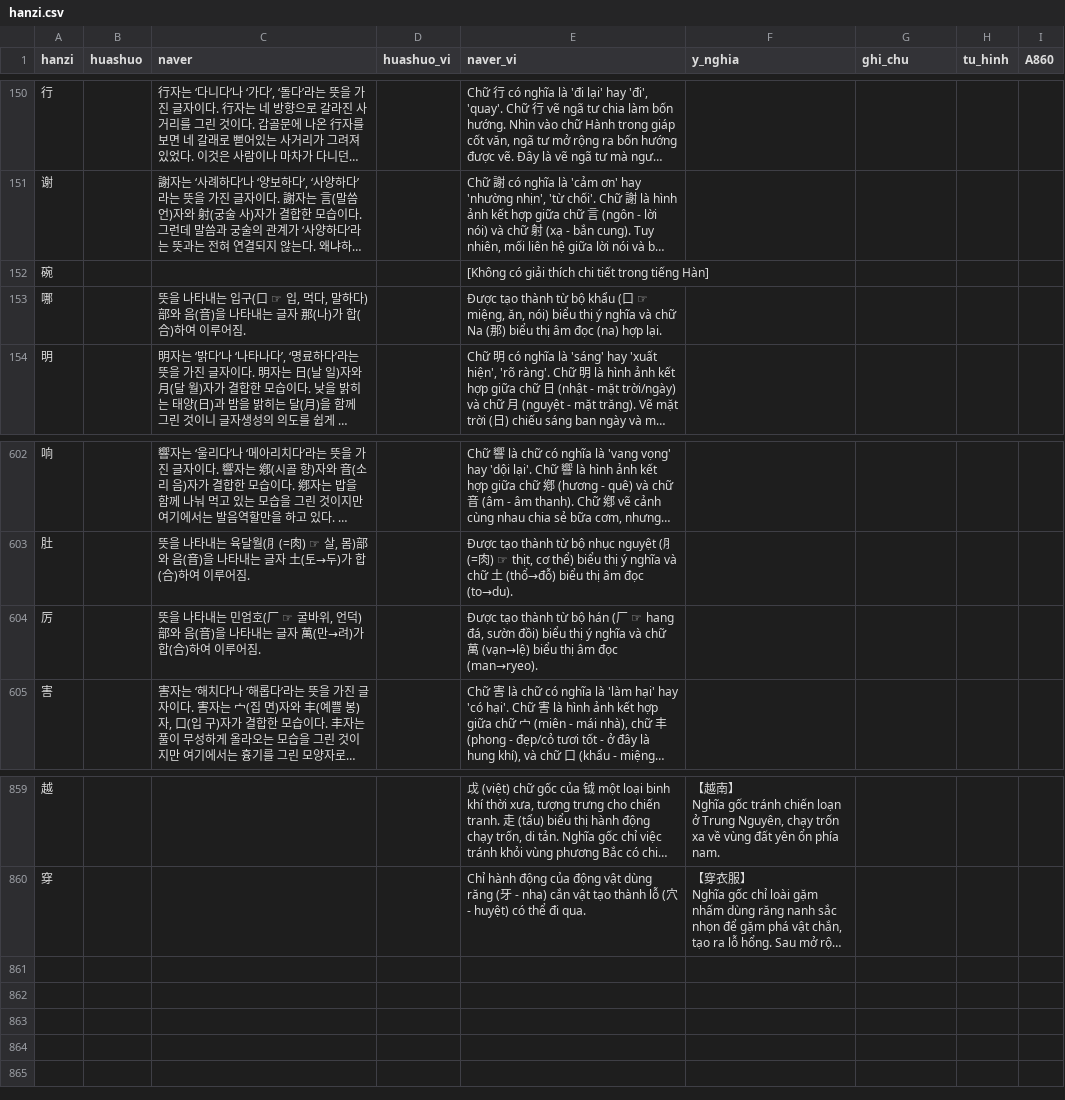
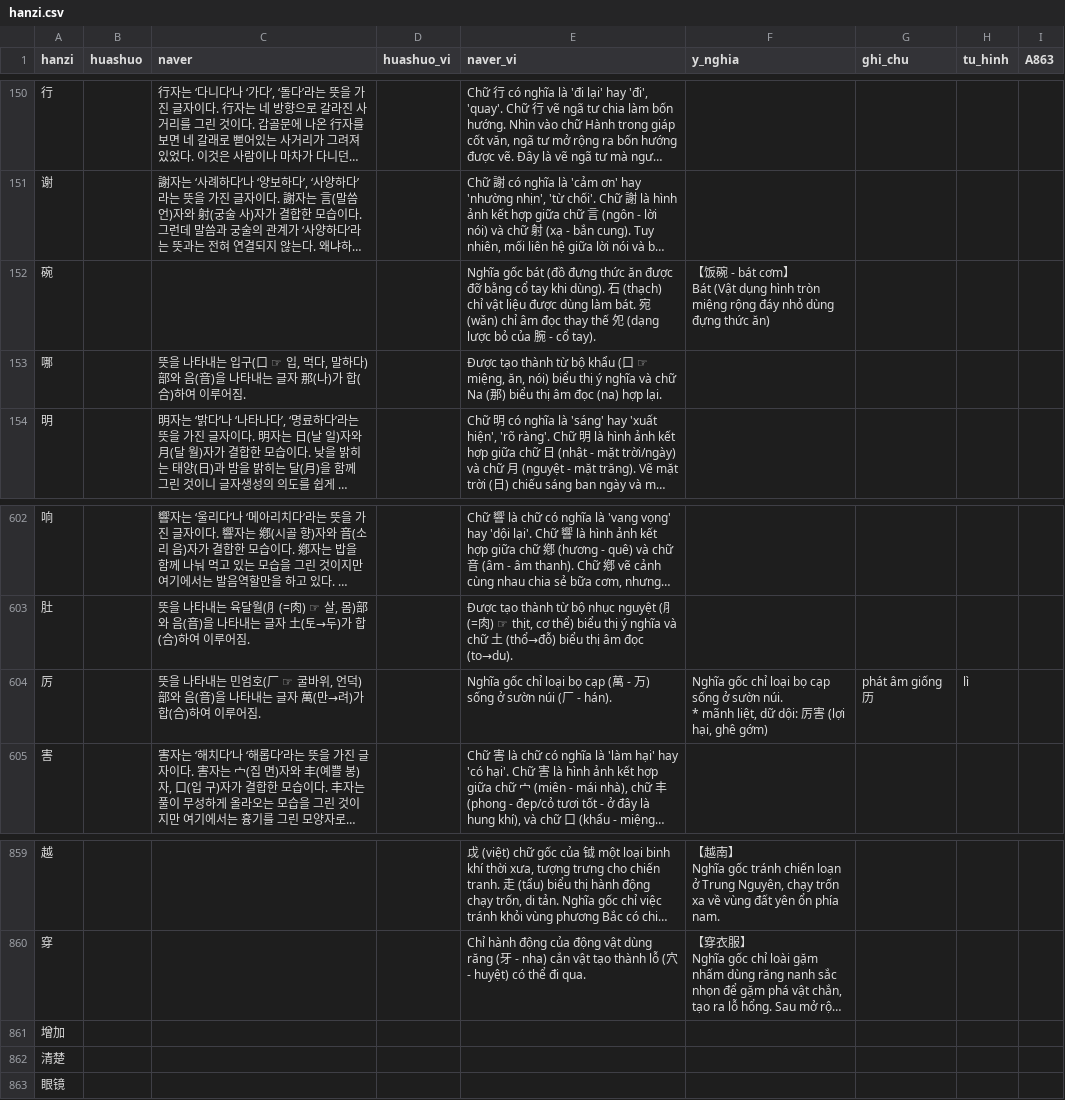
Before and after one commit to idmchinese/idmchinese.github.io, a CSV file: assets/hanzi/hanzi.csv, drawn as a sheet; only a part is shown, gaps mark what is left out; long unchanged cells end in …; ↵ is a line break in a cell; the diff names each change by its address in the sheet, - before the commit and + after, or states it on an @@ line.

Commit message:
Add files via upload

```diff
--- a/assets/hanzi/hanzi.csv
+++ b/assets/hanzi/hanzi.csv
-I1: A860
+I1: A863
-E152 (naver_vi): [Không có giải thích chi tiết trong tiếng Hàn]
+E152 (naver_vi): Nghĩa gốc bát (đồ đựng thức ăn được đỡ bằng cổ tay khi dùng). 石 (thạch) chỉ vật liệu được dùng làm bát. 宛 (wǎn) chỉ âm đọc thay thế 夗 (dạng lược bỏ của 腕 - cổ tay).
-F152 (y_nghia): (empty)
+F152 (y_nghia): 【饭碗 - bát cơm】 ↵ Bát (Vật dụng hình tròn miệng rộng đáy nhỏ dùng đựng thức ăn)
-E604 (naver_vi): Được tạo thành từ bộ hán (厂 ☞ hang đá, sườn đồi) biểu thị ý nghĩa và chữ 萬 (vạn→lệ) biểu thị âm đọc (man→ryeo).
+E604 (naver_vi): Nghĩa gốc chỉ loại bọ cạp (萬 - 万) sống ở sườn núi (厂 - hán).
-F604 (y_nghia): (empty)
+F604 (y_nghia): Nghĩa gốc chỉ loại bọ cạp sống ở sườn núi. ↵ * mãnh liệt, dữ dội: 厉害 (lợi hại, ghê gớm)
-G604 (ghi_chu): (empty)
+G604 (ghi_chu): phát âm giống 历
-H604 (tu_hinh): (empty)
+H604 (tu_hinh): lì
+row 861: 增加
+row 862: 清楚
+row 863: 眼镜
```
